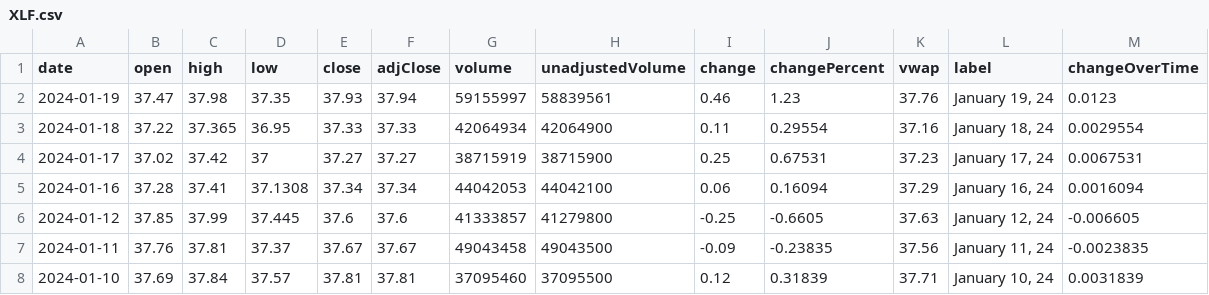
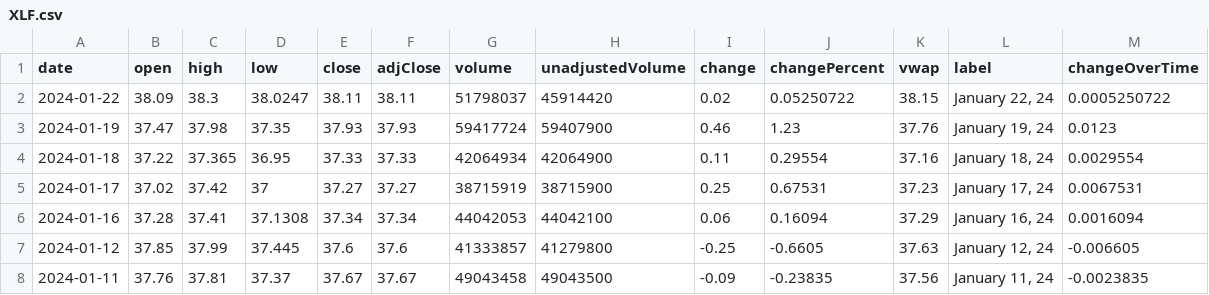
Before and after one commit to junyoung-sim/ddpg-quant, a CSV file: data/XLF.csv, drawn as a sheet; only a part is shown; the shorter side is filled out with more unchanged rows.

```diff
--- a/data/XLF.csv
+++ b/data/XLF.csv
@@ -1,3 +1,4 @@
 date,open,high,low,close,adjClose,volume,unadjustedVolume,change,changePercent,vwap,label,changeOverTime
-2024-01-19,37.47,37.98,37.35,37.93,37.94,59155997,58839561,0.46,1.23,37.76,"January 19, 24",0.0123
+2024-01-22,38.09,38.3,38.0247,38.11,38.11,51798037,45914420,0.02,0.05250722,38.15,"January 22, 24",0.0005250722
+2024-01-19,37.47,37.98,37.35,37.93,37.93,59417724,59407900,0.46,1.23,37.76,"January 19, 24",0.0123
 2024-01-18,37.22,37.365,36.95,37.33,37.33,42064934,42064900,0.11,0.29554,37.16,"January 18, 24",0.0029554
```
Also changed, not shown: data/EUR=X.csv, data/IEF.csv, 15 other files.
